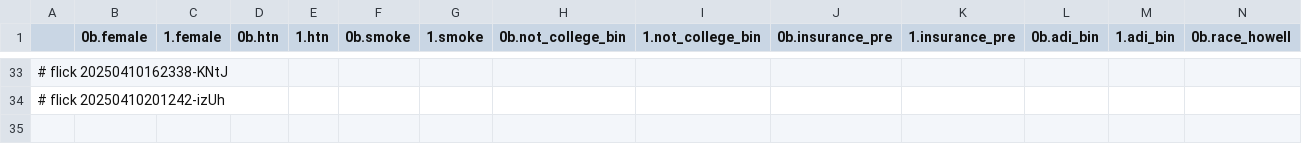
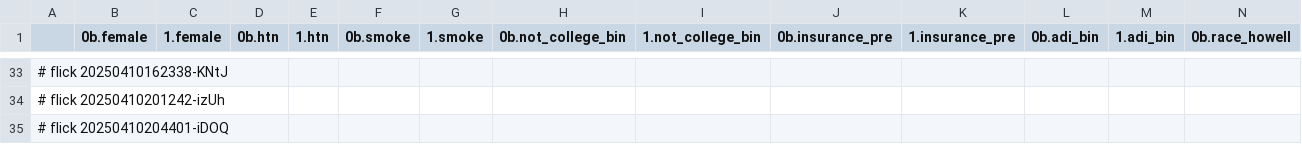
Before and after one commit to abikesa/phantom, a CSV file: kitabo/ensi/ukubona/donorcase/test4/assets/csv/cox_var.csv, drawn as a sheet; only a part is shown, gaps mark what is left out; rows hold the shown columns only; the diff names each change by its address in the sheet, - before the commit and + after, or states it on an @@ line.

Commit message:
kitabo/ensi/ukubona/donorcase/test4/assets/csv/cox_var.csv

```diff
--- a/kitabo/ensi/ukubona/donorcase/test4/assets/csv/cox_var.csv
+++ b/kitabo/ensi/ukubona/donorcase/test4/assets/csv/cox_var.csv
+row 35: # flick 20250410204401-iDOQ
```
